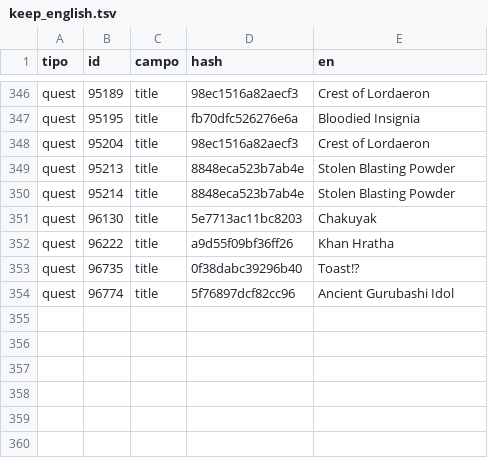
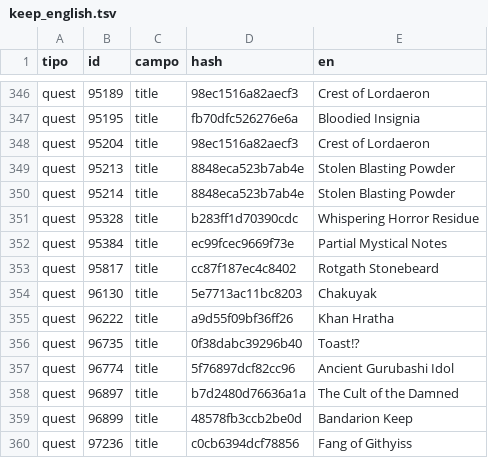
Before and after one commit to oLdpZ/oldpz-forever-ita, a TSV file: pipeline/keep_english.tsv, drawn as a sheet; only a part is shown, gaps mark what is left out; the diff names each change by its address in the sheet, - before the commit and + after, or states it on an @@ line.

```diff
--- a/pipeline/keep_english.tsv
+++ b/pipeline/keep_english.tsv
+row 351: quest | 95328 | title | b283ff1d70390cdc | Whispering Horror Residue
+row 352: quest | 95384 | title | ec99fcec9669f73e | Partial Mystical Notes
+row 353: quest | 95817 | title | cc87f187ec4c8402 | Rotgath Stonebeard
+row 358: quest | 96897 | title | b7d2480d76636a1a | The Cult of the Damned
+row 359: quest | 96899 | title | 48578fb3ccb2be0d | Bandarion Keep
+row 360: quest | 97236 | title | c0cb6394dcf78856 | Fang of Githyiss
```
Also changed, not shown: 17 other files.
